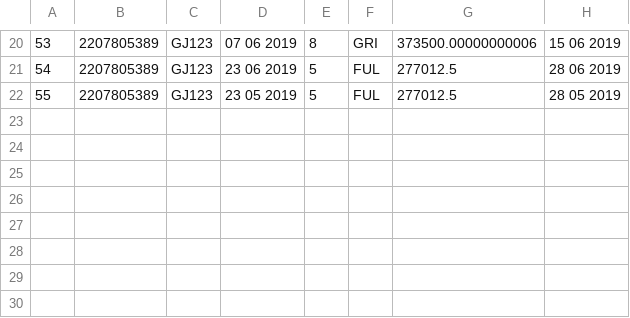
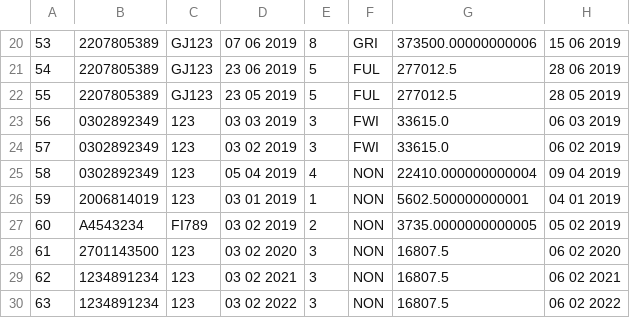
Before and after one commit to ArnarArnar/Bragginn-Car-Rental, a CSV file: Data/Rentals.csv, drawn as a sheet; only a part is shown, gaps mark what is left out; the diff names each change by its address in the sheet, - before the commit and + after, or states it on an @@ line.

```diff
--- a/Data/Rentals.csv
+++ b/Data/Rentals.csv
+row 23: 56 | 0302892349 | 123 | 03 03 2019 | 3 | FWI | 33615.0 | 06 03 2019
+row 24: 57 | 0302892349 | 123 | 03 02 2019 | 3 | FWI | 33615.0 | 06 02 2019
+row 25: 58 | 0302892349 | 123 | 05 04 2019 | 4 | NON | 22410.000000000004 | 09 04 2019
+row 26: 59 | 2006814019 | 123 | 03 01 2019 | 1 | NON | 5602.500000000001 | 04 01 2019
+row 27: 60 | A4543234 | FI789 | 03 02 2019 | 2 | NON | 3735.0000000000005 | 05 02 2019
+row 28: 61 | 2701143500 | 123 | 03 02 2020 | 3 | NON | 16807.5 | 06 02 2020
+row 29: 62 | 1234891234 | 123 | 03 02 2021 | 3 | NON | 16807.5 | 06 02 2021
+row 30: 63 | 1234891234 | 123 | 03 02 2022 | 3 | NON | 16807.5 | 06 02 2022
```
Also changed, not shown: Data/CreditCards.csv, Data/Customers.csv, 2 other files.
